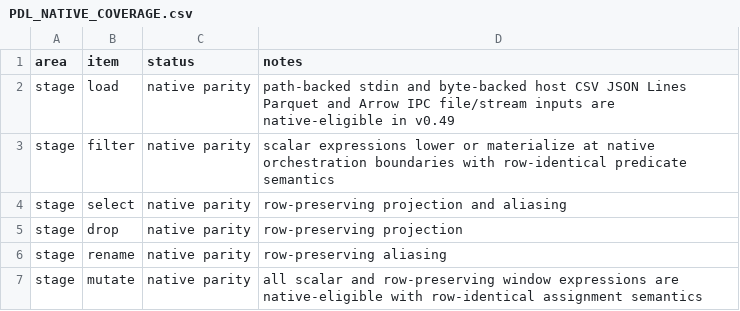
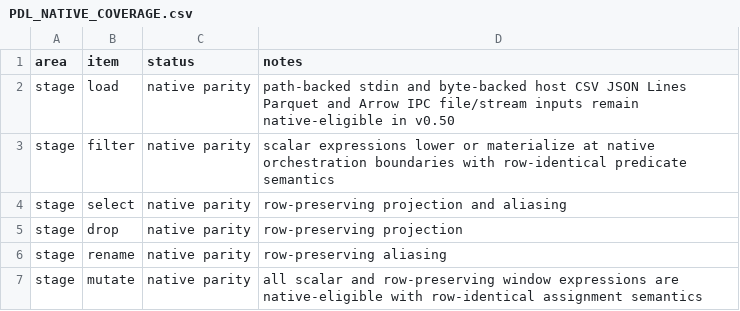
Before and after one commit to williamcotton/pdl, a CSV file: docs/PDL_NATIVE_COVERAGE.csv, drawn as a sheet; only a part is shown.

```diff
--- a/docs/PDL_NATIVE_COVERAGE.csv
+++ b/docs/PDL_NATIVE_COVERAGE.csv
@@ -1,3 +1,3 @@
 area,item,status,notes
-stage,load,native parity,path-backed stdin and byte-backed host CSV JSON Lines Parquet and Arrow IPC file/stream inputs are native-eligible in v0.49
+stage,load,native parity,path-backed stdin and byte-backed host CSV JSON Lines Parquet and Arrow IPC file/stream inputs remain native-eligible in v0.50
 stage,filter,native parity,scalar expressions lower or materialize at native orchestration boundaries with row-identical predicate semantics
```
Also changed, not shown: 21 other files.
